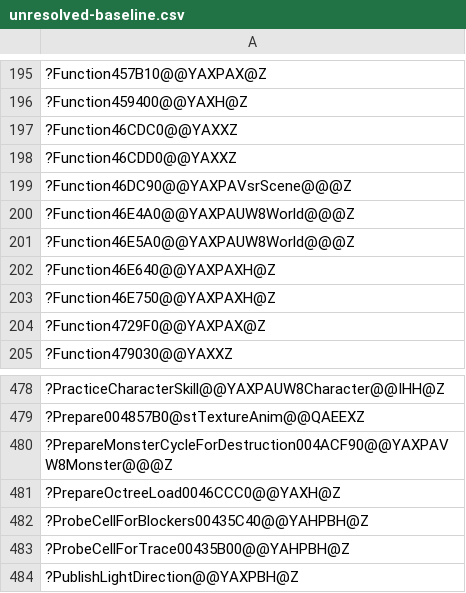
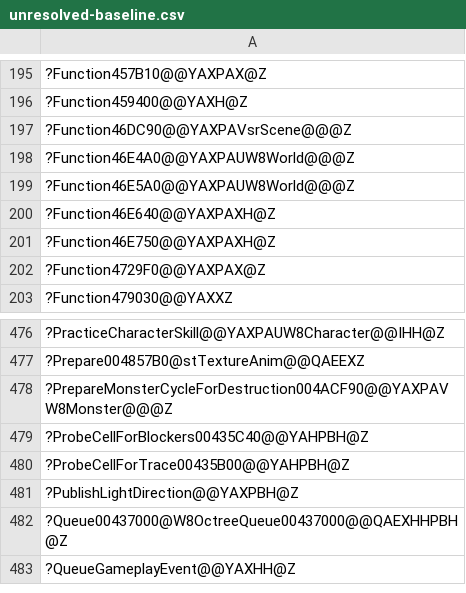
Before and after one commit to agluszak/wizardry-8-decomp, a CSV file: config/verification/unresolved-baseline.csv, drawn as a sheet; only a part is shown, gaps mark what is left out; the shorter side is filled out with more unchanged rows; the diff names each change by its address in the sheet, - before the commit and + after, or states it on an @@ line.

```diff
--- a/config/verification/unresolved-baseline.csv
+++ b/config/verification/unresolved-baseline.csv
-row 197: ?Function46CDC0@@YAXXZ
-row 198: ?Function46CDD0@@YAXXZ
-row 481: ?PrepareOctreeLoad0046CCC0@@YAXH@Z
```
Also changed, not shown: 10 other files.
